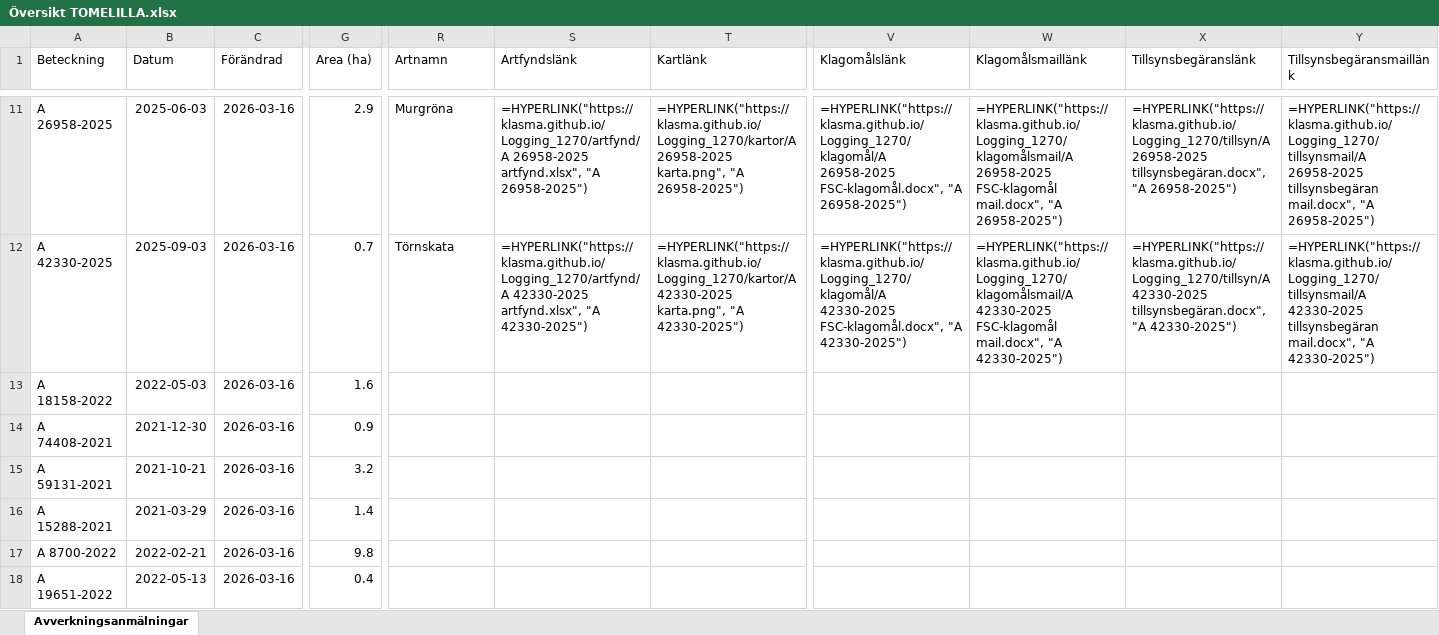
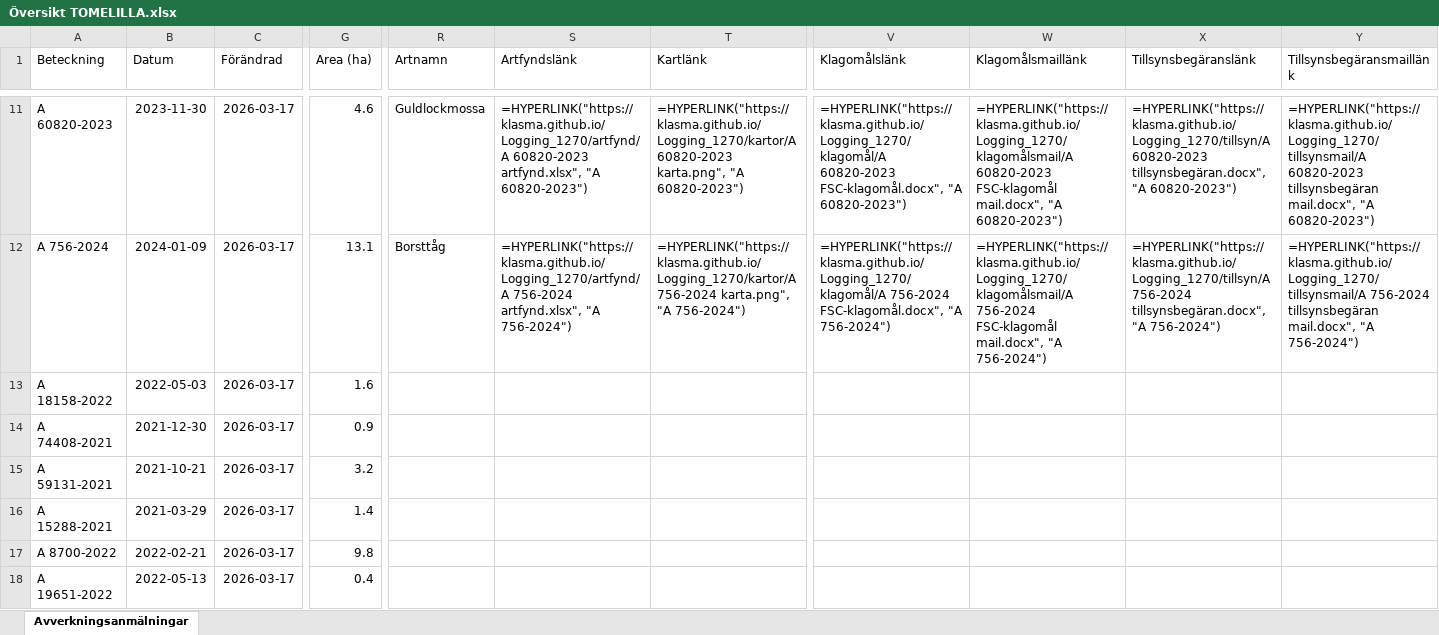
Before and after one commit to klasma/Logging_1270, an Excel workbook: Översikt TOMELILLA.xlsx, sheet Avverkningsanmälningar, drawn as a sheet; only a part is shown, gaps mark what is left out; values as stored, in another font and other column widths than the file's, no borders; formulas without a stored value are shown as written; the diff covers the shown part only; the diff names each change by its address in the sheet, - before the commit and + after, or states it on an @@ line.

```diff
--- a/Översikt TOMELILLA.xlsx (sheet Avverkningsanmälningar)
+++ b/Översikt TOMELILLA.xlsx (sheet Avverkningsanmälningar)
-A11 (Beteckning): A 26958-2025
+A11 (Beteckning): A 60820-2023
-B11 (Datum): 2025-06-03
+B11 (Datum): 2023-11-30
-C11:C18 (Förändrad): 2026-03-16
+C11:C18 (Förändrad): 2026-03-17
-G11 (Area (ha)): 2.9
+G11 (Area (ha)): 4.6
-R11 (Artnamn): Murgröna
+R11 (Artnamn): Guldlockmossa
-S11 (Artfyndslänk): =HYPERLINK("https://klasma.github.io/Logging_1270/artfynd/A 26958-2025 artfynd.xlsx", "A 26958-2025")
+S11 (Artfyndslänk): =HYPERLINK("https://klasma.github.io/Logging_1270/artfynd/A 60820-2023 artfynd.xlsx", "A 60820-2023")
-T11 (Kartlänk): =HYPERLINK("https://klasma.github.io/Logging_1270/kartor/A 26958-2025 karta.png", "A 26958-2025")
+T11 (Kartlänk): =HYPERLINK("https://klasma.github.io/Logging_1270/kartor/A 60820-2023 karta.png", "A 60820-2023")
-V11 (Klagomålslänk): =HYPERLINK("https://klasma.github.io/Logging_1270/klagomål/A 26958-2025 FSC-klagomål.docx", "A 26958-2025")
+V11 (Klagomålslänk): =HYPERLINK("https://klasma.github.io/Logging_1270/klagomål/A 60820-2023 FSC-klagomål.docx", "A 60820-2023")
-W11 (Klagomålsmaillänk): =HYPERLINK("https://klasma.github.io/Logging_1270/klagomålsmail/A 26958-2025 FSC-klagomål mail.docx", "A 26958-2025")
+W11 (Klagomålsmaillänk): =HYPERLINK("https://klasma.github.io/Logging_1270/klagomålsmail/A 60820-2023 FSC-klagomål mail.docx", "A 60820-2023")
-X11 (Tillsynsbegäranslänk): =HYPERLINK("https://klasma.github.io/Logging_1270/tillsyn/A 26958-2025 tillsynsbegäran.docx", "A 26958-2025")
+X11 (Tillsynsbegäranslänk): =HYPERLINK("https://klasma.github.io/Logging_1270/tillsyn/A 60820-2023 tillsynsbegäran.docx", "A 60820-2023")
-Y11 (Tillsynsbegäransmaillänk): =HYPERLINK("https://klasma.github.io/Logging_1270/tillsynsmail/A 26958-2025 tillsynsbegäran mail.docx", "A 26958-2025")
+Y11 (Tillsynsbegäransmaillänk): =HYPERLINK("https://klasma.github.io/Logging_1270/tillsynsmail/A 60820-2023 tillsynsbegäran mail.docx", "A 60820-2023")
-A12 (Beteckning): A 42330-2025
+A12 (Beteckning): A 756-2024
-B12 (Datum): 2025-09-03
+B12 (Datum): 2024-01-09
-G12 (Area (ha)): 0.7
+G12 (Area (ha)): 13.1
-R12 (Artnamn): Törnskata
+R12 (Artnamn): Borsttåg
-S12 (Artfyndslänk): =HYPERLINK("https://klasma.github.io/Logging_1270/artfynd/A 42330-2025 artfynd.xlsx", "A 42330-2025")
+S12 (Artfyndslänk): =HYPERLINK("https://klasma.github.io/Logging_1270/artfynd/A 756-2024 artfynd.xlsx", "A 756-2024")
-T12 (Kartlänk): =HYPERLINK("https://klasma.github.io/Logging_1270/kartor/A 42330-2025 karta.png", "A 42330-2025")
+T12 (Kartlänk): =HYPERLINK("https://klasma.github.io/Logging_1270/kartor/A 756-2024 karta.png", "A 756-2024")
-V12 (Klagomålslänk): =HYPERLINK("https://klasma.github.io/Logging_1270/klagomål/A 42330-2025 FSC-klagomål.docx", "A 42330-2025")
+V12 (Klagomålslänk): =HYPERLINK("https://klasma.github.io/Logging_1270/klagomål/A 756-2024 FSC-klagomål.docx", "A 756-2024")
-W12 (Klagomålsmaillänk): =HYPERLINK("https://klasma.github.io/Logging_1270/klagomålsmail/A 42330-2025 FSC-klagomål mail.docx", "A 42330-2025")
+W12 (Klagomålsmaillänk): =HYPERLINK("https://klasma.github.io/Logging_1270/klagomålsmail/A 756-2024 FSC-klagomål mail.docx", "A 756-2024")
-X12 (Tillsynsbegäranslänk): =HYPERLINK("https://klasma.github.io/Logging_1270/tillsyn/A 42330-2025 tillsynsbegäran.docx", "A 42330-2025")
+X12 (Tillsynsbegäranslänk): =HYPERLINK("https://klasma.github.io/Logging_1270/tillsyn/A 756-2024 tillsynsbegäran.docx", "A 756-2024")
-Y12 (Tillsynsbegäransmaillänk): =HYPERLINK("https://klasma.github.io/Logging_1270/tillsynsmail/A 42330-2025 tillsynsbegäran mail.docx", "A 42330-2025")
+Y12 (Tillsynsbegäransmaillänk): =HYPERLINK("https://klasma.github.io/Logging_1270/tillsynsmail/A 756-2024 tillsynsbegäran mail.docx", "A 756-2024")
```
Also changed, not shown: 607 edited cells elsewhere in this sheet, artfynd/A 2018-2024 artfynd.xlsx, artfynd/A 28124-2021 artfynd.xlsx, 56 other files.
